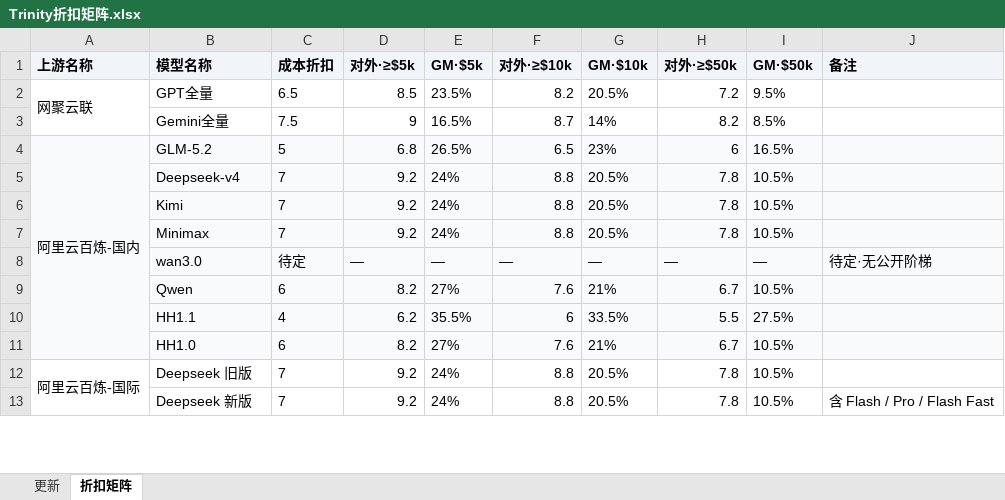
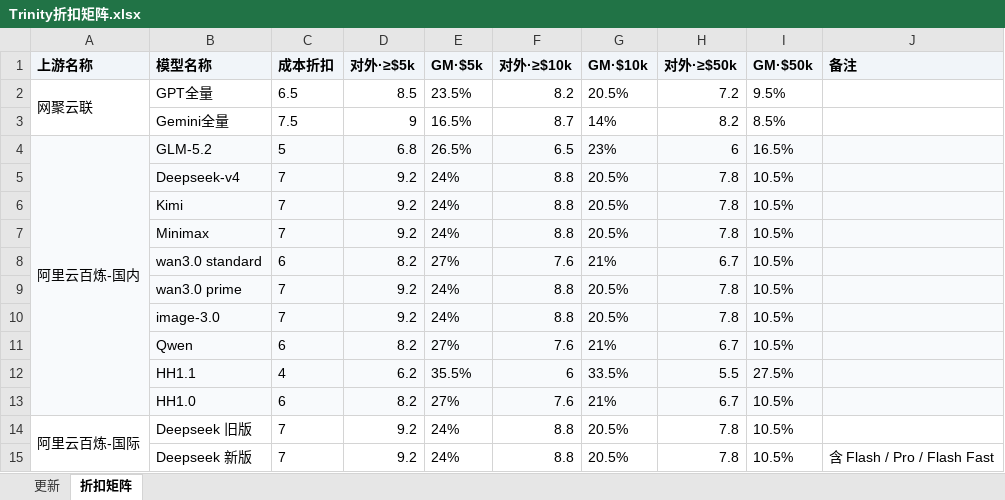
Before and after one commit to chenximo/trinity-AI, an Excel workbook: pricing/output/Trinity折扣矩阵.xlsx, sheet 折扣矩阵, drawn as a sheet; only a part is shown; values as stored, in another font and other column widths than the file's, no borders; removed rows and columns are numbered as before the commit, all else as after; the diff names each change by its address in the sheet, - before the commit and + after, or states it on an @@ line.

```diff
--- a/pricing/output/Trinity折扣矩阵.xlsx (sheet 折扣矩阵)
+++ b/pricing/output/Trinity折扣矩阵.xlsx (sheet 折扣矩阵)
-row 8:  | wan3.0 | 待定 | — | — | — | — | — | — | 待定·无公开阶梯
+row 8:  | wan3.0 standard | 6 | 8.2 | 27% | 7.6 | 21% | 6.7 | 10.5%
+row 9:  | wan3.0 prime | 7 | 9.2 | 24% | 8.8 | 20.5% | 7.8 | 10.5%
+row 10:  | image-3.0 | 7 | 9.2 | 24% | 8.8 | 20.5% | 7.8 | 10.5%
```
Also changed, not shown: sheet 更新, pricing/output/Trinity模型报价表.xlsx, pricing/output/Trinity模型报价表（内部）.xlsx, 2 other files.
